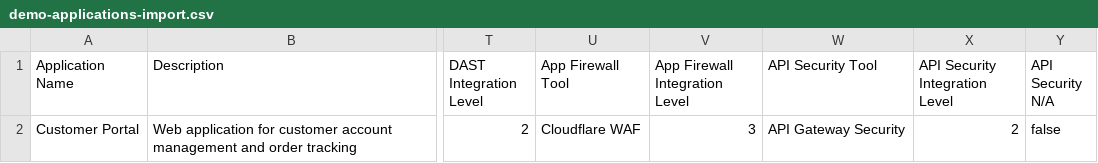
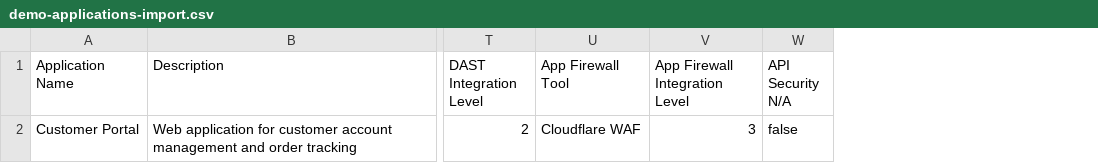
Before and after one commit to jantznick/appsec-catalog, a CSV file: frontend/public/demo-applications-import.csv, drawn as a sheet; only a part is shown, gaps mark what is left out; the diff names each change by its address in the sheet, - before the commit and + after, or states it on an @@ line.

Commit message:
change api security to be schema upload instead of tool usage

```diff
--- a/frontend/public/demo-applications-import.csv
+++ b/frontend/public/demo-applications-import.csv
-column W (API Security Tool), row 2: API Gateway Security
-column X (API Security Integration Level), row 2: 2
```
Also changed, not shown: 28 other files.
